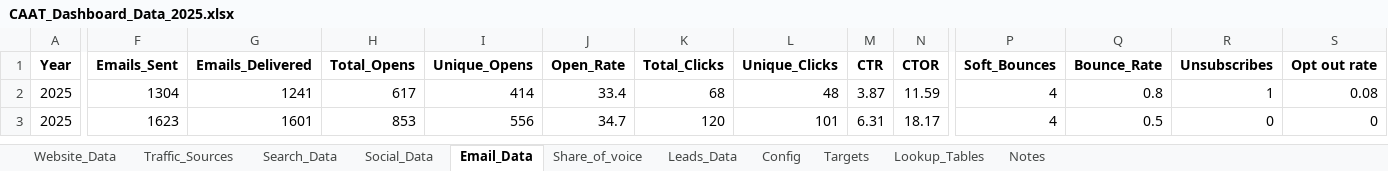
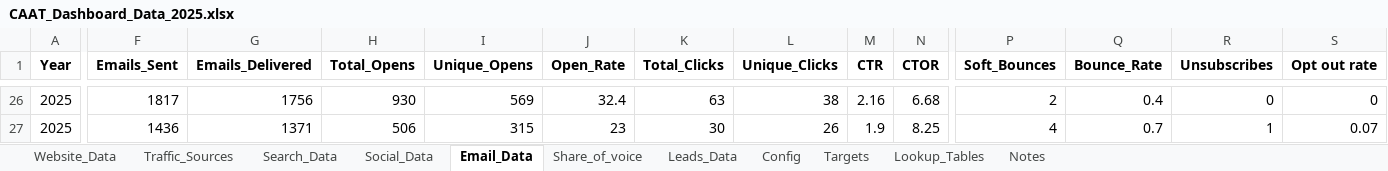
Before and after one commit to copypop/dashboard, an Excel workbook: public/CAAT_Dashboard_Data_2025.xlsx, sheet Email_Data, drawn as a sheet; only a part is shown, gaps mark what is left out; values as stored, in another font and other column widths than the file's, no borders; addresses are those after the commit; the diff covers the shown part only; the diff names each change by its address in the sheet, - before the commit and + after, or states it on an @@ line.

Commit message:
Update Excel data file

```diff
--- a/public/CAAT_Dashboard_Data_2025.xlsx (sheet Email_Data)
+++ b/public/CAAT_Dashboard_Data_2025.xlsx (sheet Email_Data)
-F26 (Emails_Sent): 1304
+F26 (Emails_Sent): 1817
-G26 (Emails_Delivered): 1241
+G26 (Emails_Delivered): 1756
-H26 (Total_Opens): 617
+H26 (Total_Opens): 930
-I26 (Unique_Opens): 414
+I26 (Unique_Opens): 569
-J26 (Open_Rate): 33.4
+J26 (Open_Rate): 32.4
-K26 (Total_Clicks): 68
+K26 (Total_Clicks): 63
-L26 (Unique_Clicks): 48
+L26 (Unique_Clicks): 38
-M26 (CTR): 3.87
+M26 (CTR): 2.16
-N26 (CTOR): 11.59
+N26 (CTOR): 6.68
-P26 (Soft_Bounces): 4
+P26 (Soft_Bounces): 2
-Q26 (Bounce_Rate): 0.8
+Q26 (Bounce_Rate): 0.4
-R26 (Unsubscribes): 1
+R26 (Unsubscribes): 0
-S26 (Opt out rate): 0.08
+S26 (Opt out rate): 0
-F27 (Emails_Sent): 1623
+F27 (Emails_Sent): 1436
-G27 (Emails_Delivered): 1601
+G27 (Emails_Delivered): 1371
-H27 (Total_Opens): 853
+H27 (Total_Opens): 506
-I27 (Unique_Opens): 556
+I27 (Unique_Opens): 315
-J27 (Open_Rate): 34.7
+J27 (Open_Rate): 23
-K27 (Total_Clicks): 120
+K27 (Total_Clicks): 30
-L27 (Unique_Clicks): 101
+L27 (Unique_Clicks): 26
-M27 (CTR): 6.31
+M27 (CTR): 1.9
-N27 (CTOR): 18.17
+N27 (CTOR): 8.25
-Q27 (Bounce_Rate): 0.5
+Q27 (Bounce_Rate): 0.7
-R27 (Unsubscribes): 0
+R27 (Unsubscribes): 1
-S27 (Opt out rate): 0
+S27 (Opt out rate): 0.07
```
Also changed, not shown: 29 added rows, 5 removed rows and 64 edited cells elsewhere in this sheet, sheet Social_Data, sheet Leads_Data, sheet Website_Data, sheet Share_of_voice, sheet Traffic_Sources, sheet Search_Data, 4 more sheets.
